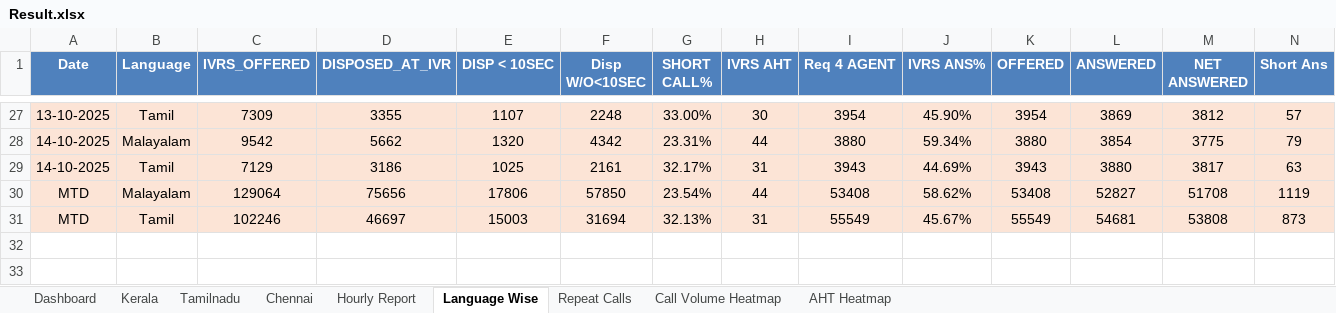
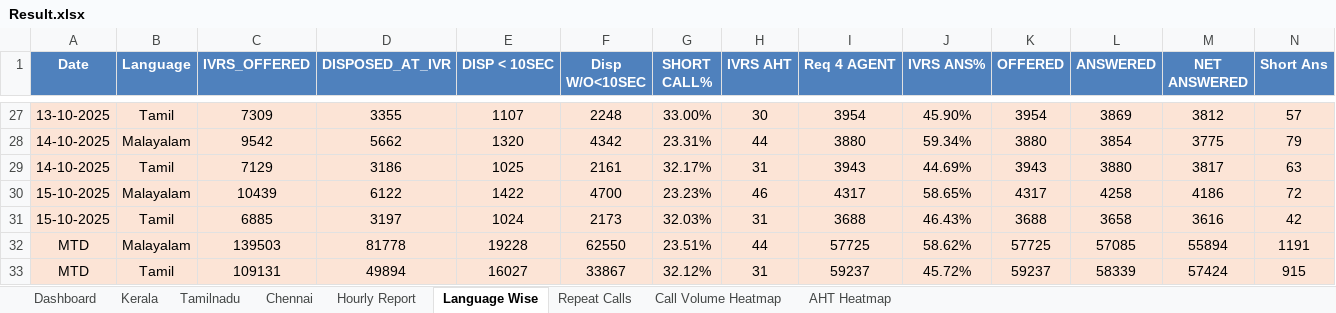
Before and after one commit to jijoshaji1993-hub/CDR-PERFORMANCE-DASHBAORD, an Excel workbook: Result.xlsx, sheet Language Wise, drawn as a sheet; only a part is shown, gaps mark what is left out; values as stored, in another font and other column widths than the file's, no borders; conditional formats not drawn; removed rows and columns are numbered as before the commit, all else as after; rows hold the shown columns only; the diff names each change by its address in the sheet, - before the commit and + after, or states it on an @@ line.

```diff
--- a/Result.xlsx (sheet Language Wise)
+++ b/Result.xlsx (sheet Language Wise)
-row 30: MTD | Malayalam | 129064 | 75656 | 17806 | 57850 | 23.54% | 44 | 53408 | 58.62% | 53408 | 52827 | 51708 | 1119
-row 31: MTD | Tamil | 102246 | 46697 | 15003 | 31694 | 32.13% | 31 | 55549 | 45.67% | 55549 | 54681 | 53808 | 873
+row 30: 15-10-2025 | Malayalam | 10439 | 6122 | 1422 | 4700 | 23.23% | 46 | 4317 | 58.65% | 4317 | 4258 | 4186 | 72
+row 31: 15-10-2025 | Tamil | 6885 | 3197 | 1024 | 2173 | 32.03% | 31 | 3688 | 46.43% | 3688 | 3658 | 3616 | 42
+row 32: MTD | Malayalam | 139503 | 81778 | 19228 | 62550 | 23.51% | 44 | 57725 | 58.62% | 57725 | 57085 | 55894 | 1191
+row 33: MTD | Tamil | 109131 | 49894 | 16027 | 33867 | 32.12% | 31 | 59237 | 45.72% | 59237 | 58339 | 57424 | 915
```
Also changed, not shown: sheet Hourly Report, sheet Dashboard, sheet Kerala, sheet Repeat Calls, sheet Tamilnadu, sheet Chennai, 2 more sheets, CSAT_Performance_Reports.xlsx.
